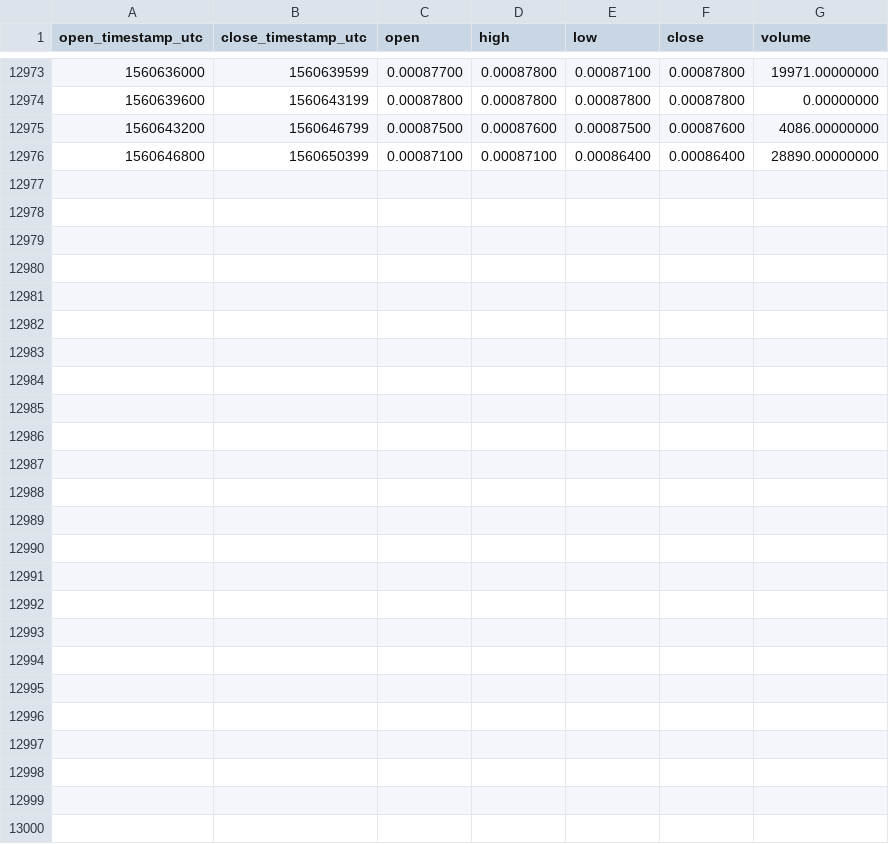
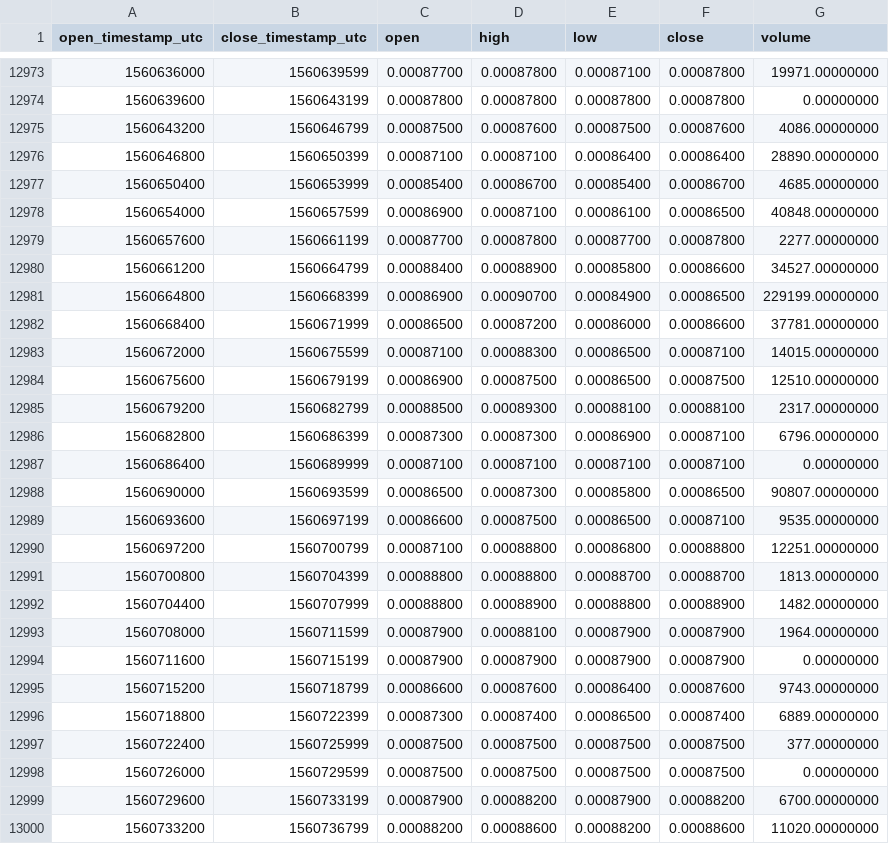
Before and after one commit to cryptobigbro/binance-OSTBNB, a CSV file: binance-OSTBNB-1h.csv, drawn as a sheet; only a part is shown, gaps mark what is left out.

Commit message:
Update OHLCV data.

```diff
--- a/binance-OSTBNB-1h.csv
+++ b/binance-OSTBNB-1h.csv
@@ -12976 +12976,25 @@ open_timestamp_utc,close_timestamp_utc,open,high,low,close,volume
 1560646800,1560650399,0.00087100,0.00087100,0.00086400,0.00086400,28890.00000000
+1560650400,1560653999,0.00085400,0.00086700,0.00085400,0.00086700,4685.00000000
+1560654000,1560657599,0.00086900,0.00087100,0.00086100,0.00086500,40848.00000000
+1560657600,1560661199,0.00087700,0.00087800,0.00087700,0.00087800,2277.00000000
+1560661200,1560664799,0.00088400,0.00088900,0.00085800,0.00086600,34527.00000000
+1560664800,1560668399,0.00086900,0.00090700,0.00084900,0.00086500,229199.00000000
+1560668400,1560671999,0.00086500,0.00087200,0.00086000,0.00086600,37781.00000000
+1560672000,1560675599,0.00087100,0.00088300,0.00086500,0.00087100,14015.00000000
+1560675600,1560679199,0.00086900,0.00087500,0.00086500,0.00087500,12510.00000000
+1560679200,1560682799,0.00088500,0.00089300,0.00088100,0.00088100,2317.00000000
+1560682800,1560686399,0.00087300,0.00087300,0.00086900,0.00087100,6796.00000000
+1560686400,1560689999,0.00087100,0.00087100,0.00087100,0.00087100,0.00000000
+1560690000,1560693599,0.00086500,0.00087300,0.00085800,0.00086500,90807.00000000
+1560693600,1560697199,0.00086600,0.00087500,0.00086500,0.00087100,9535.00000000
+1560697200,1560700799,0.00087100,0.00088800,0.00086800,0.00088800,12251.00000000
+1560700800,1560704399,0.00088800,0.00088800,0.00088700,0.00088700,1813.00000000
+1560704400,1560707999,0.00088800,0.00088900,0.00088800,0.00088900,1482.00000000
+1560708000,1560711599,0.00087900,0.00088100,0.00087900,0.00087900,1964.00000000
+1560711600,1560715199,0.00087900,0.00087900,0.00087900,0.00087900,0.00000000
+1560715200,1560718799,0.00086600,0.00087600,0.00086400,0.00087600,9743.00000000
+1560718800,1560722399,0.00087300,0.00087400,0.00086500,0.00087400,6889.00000000
+1560722400,1560725999,0.00087500,0.00087500,0.00087500,0.00087500,377.00000000
+1560726000,1560729599,0.00087500,0.00087500,0.00087500,0.00087500,0.00000000
+1560729600,1560733199,0.00087900,0.00088200,0.00087900,0.00088200,6700.00000000
+1560733200,1560736799,0.00088200,0.00088600,0.00088200,0.00088600,11020.00000000
```
Also changed, not shown: binance-OSTBNB-1d.csv.
